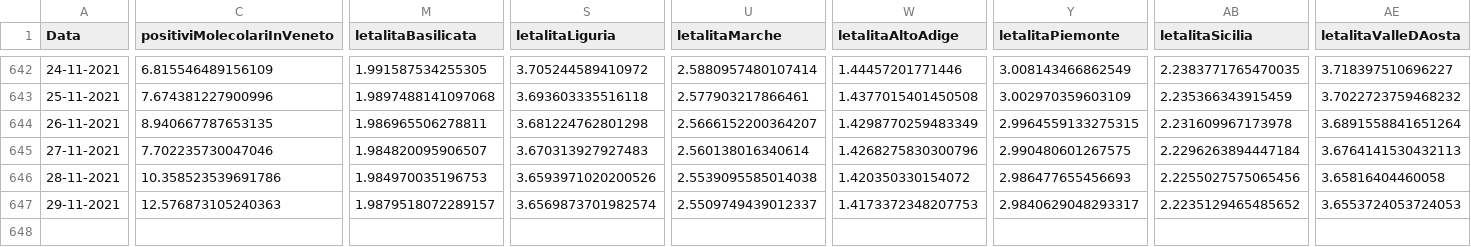
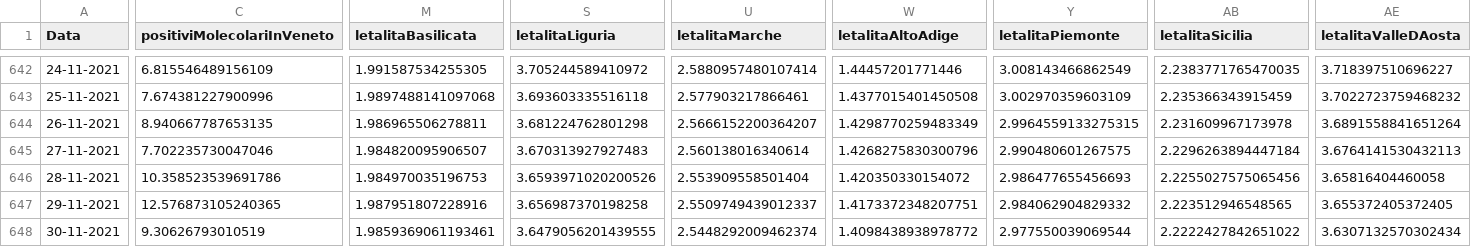
Before and after one commit to DigitalChriAri/Covid, a CSV file: Covid19GraficiItaliaEVeneto.csv, drawn as a sheet; only a part is shown, gaps mark what is left out; rows hold the shown columns only; the diff names each change by its address in the sheet, - before the commit and + after, or states it on an @@ line.

```diff
--- a/Covid19GraficiItaliaEVeneto.csv
+++ b/Covid19GraficiItaliaEVeneto.csv
-U646 (letalitaMarche): 2.5539095585014038
+U646 (letalitaMarche): 2.553909558501404
-C647 (positiviMolecolariInVeneto): 12.576873105240363
+C647 (positiviMolecolariInVeneto): 12.576873105240365
-M647 (letalitaBasilicata): 1.9879518072289157
+M647 (letalitaBasilicata): 1.987951807228916
-S647 (letalitaLiguria): 3.6569873701982574
+S647 (letalitaLiguria): 3.656987370198258
-W647 (letalitaAltoAdige): 1.4173372348207753
+W647 (letalitaAltoAdige): 1.4173372348207751
-Y647 (letalitaPiemonte): 2.9840629048293317
+Y647 (letalitaPiemonte): 2.984062904829332
-AB647 (letalitaSicilia): 2.2235129465485652
+AB647 (letalitaSicilia): 2.223512946548565
-AE647 (letalitaValleDAosta): 3.6553724053724053
+AE647 (letalitaValleDAosta): 3.655372405372405
+row 648: 30-11-2021 | 9.30626793010519 | 1.9859369061193461 | 3.6479056201439555 | 2.5448292009462374 | 1.4098438938978772 | 2.977550039069544 | 2.2222427842651022 | 3.6307132570302434
```
Also changed, not shown: Covid19GraficiTamponiTotaliItaliaEVeneto.csv.
